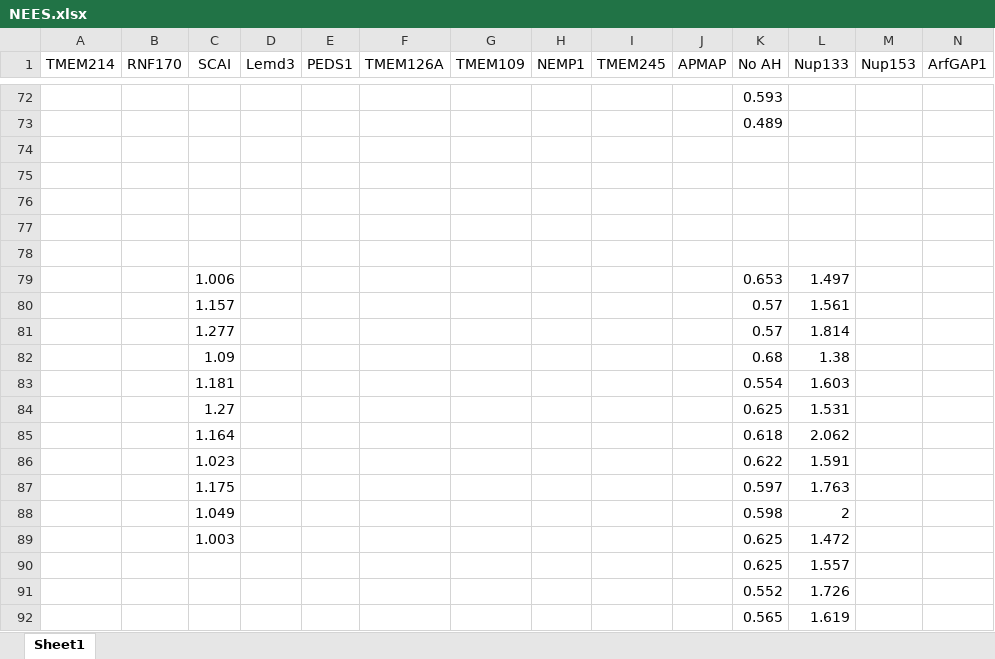
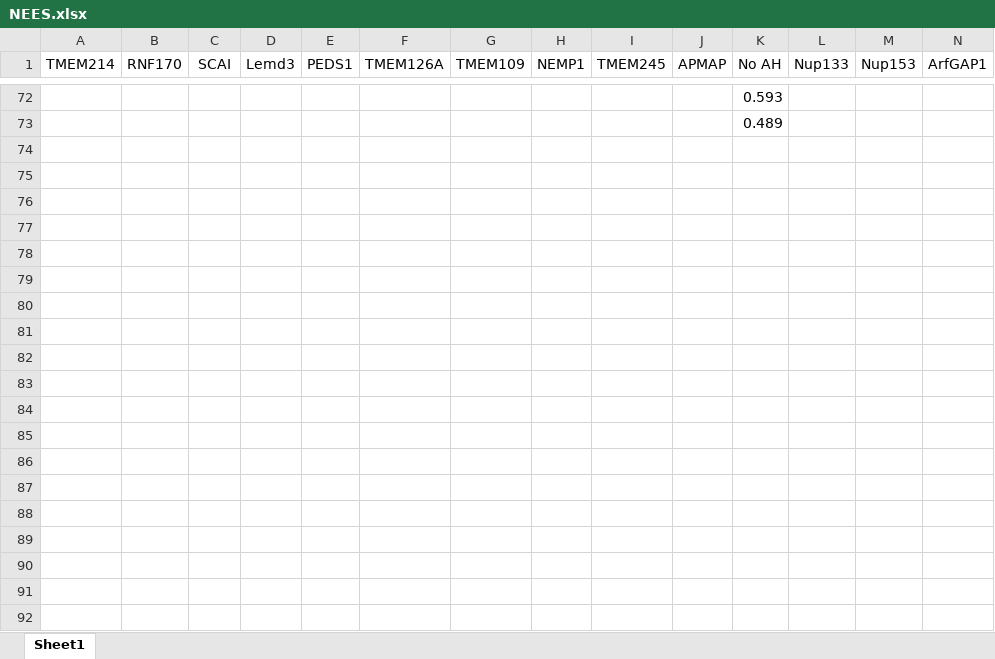
Before and after one commit to shokenlee/AH_AAcomposition, an Excel workbook: SourceData/NEES.xlsx, sheet Sheet1, drawn as a sheet; only a part is shown, gaps mark what is left out; values as stored, in another font and other column widths than the file's, no borders; rows hold the shown columns only; the diff covers the shown part only; the diff names each change by its address in the sheet, - before the commit and + after, or states it on an @@ line.

```diff
--- a/SourceData/NEES.xlsx (sheet Sheet1)
+++ b/SourceData/NEES.xlsx (sheet Sheet1)
-row 74: (empty)
-row 75: (empty)
-row 76: (empty)
-row 77: (empty)
-row 78: (empty)
-row 79:  |  | 1.006 |  |  |  |  |  |  |  | 0.653 | 1.497
-row 80:  |  | 1.157 |  |  |  |  |  |  |  | 0.57 | 1.561
-row 81:  |  | 1.277 |  |  |  |  |  |  |  | 0.57 | 1.814
-row 82:  |  | 1.09 |  |  |  |  |  |  |  | 0.68 | 1.38
-row 83:  |  | 1.181 |  |  |  |  |  |  |  | 0.554 | 1.603
-row 84:  |  | 1.27 |  |  |  |  |  |  |  | 0.625 | 1.531
-row 85:  |  | 1.164 |  |  |  |  |  |  |  | 0.618 | 2.062
-row 86:  |  | 1.023 |  |  |  |  |  |  |  | 0.622 | 1.591
-row 87:  |  | 1.175 |  |  |  |  |  |  |  | 0.597 | 1.763
-row 88:  |  | 1.049 |  |  |  |  |  |  |  | 0.598 | 2
-row 89:  |  | 1.003 |  |  |  |  |  |  |  | 0.625 | 1.472
-row 90:  |  |  |  |  |  |  |  |  |  | 0.625 | 1.557
-row 91:  |  |  |  |  |  |  |  |  |  | 0.552 | 1.726
-row 92:  |  |  |  |  |  |  |  |  |  | 0.565 | 1.619
```
Also changed, not shown: 21 removed rows elsewhere in this sheet, 3 other files.
